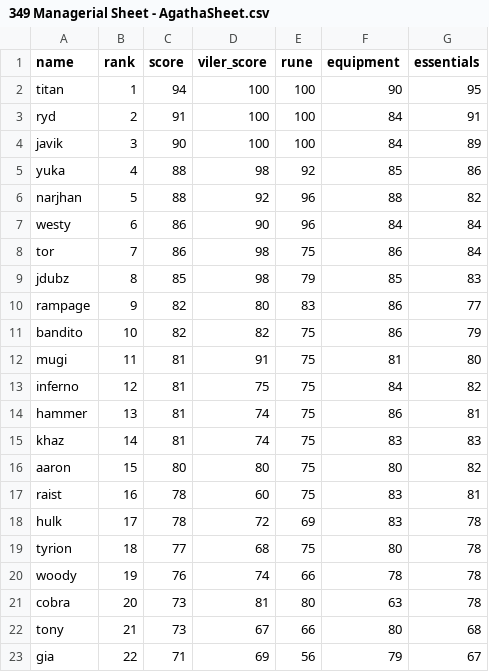
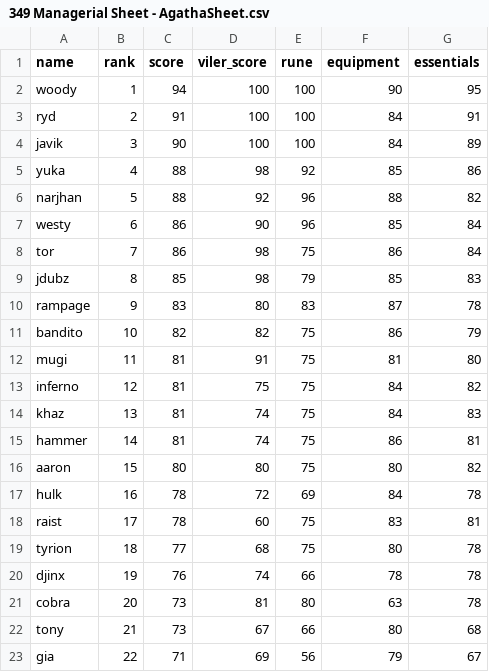
Before and after one commit to Rampage332/Agatha-event-bot, a CSV file: 349 Managerial Sheet - AgathaSheet.csv, drawn as a sheet; only a part is shown.

Commit message:
Add files via upload

```diff
--- a/349 Managerial Sheet - AgathaSheet.csv
+++ b/349 Managerial Sheet - AgathaSheet.csv
@@ -1,3 +1,3 @@
 name,rank,score,viler_score,rune,equipment,essentials
-titan,1,94,100,100,90,95
+woody,1,94,100,100,90,95
 ryd,2,91,100,100,84,91
@@ -6,6 +6,6 @@ yuka,4,88,98,92,85,86
 narjhan,5,88,92,96,88,82
-westy,6,86,90,96,84,84
+westy,6,86,90,96,85,84
 tor,7,86,98,75,86,84
 jdubz,8,85,98,79,85,83
-rampage,9,82,80,83,86,77
+rampage,9,83,80,83,87,78
 bandito,10,82,82,75,86,79
@@ -13,9 +13,9 @@ mugi,11,81,91,75,81,80
 inferno,12,81,75,75,84,82
-hammer,13,81,74,75,86,81
-khaz,14,81,74,75,83,83
+khaz,13,81,74,75,84,83
+hammer,14,81,74,75,86,81
 aaron,15,80,80,75,80,82
-raist,16,78,60,75,83,81
-hulk,17,78,72,69,83,78
+hulk,16,78,72,69,84,78
+raist,17,78,60,75,83,81
 tyrion,18,77,68,75,80,78
-woody,19,76,74,66,78,78
+djinx,19,76,74,66,78,78
 cobra,20,73,81,80,63,78
```
